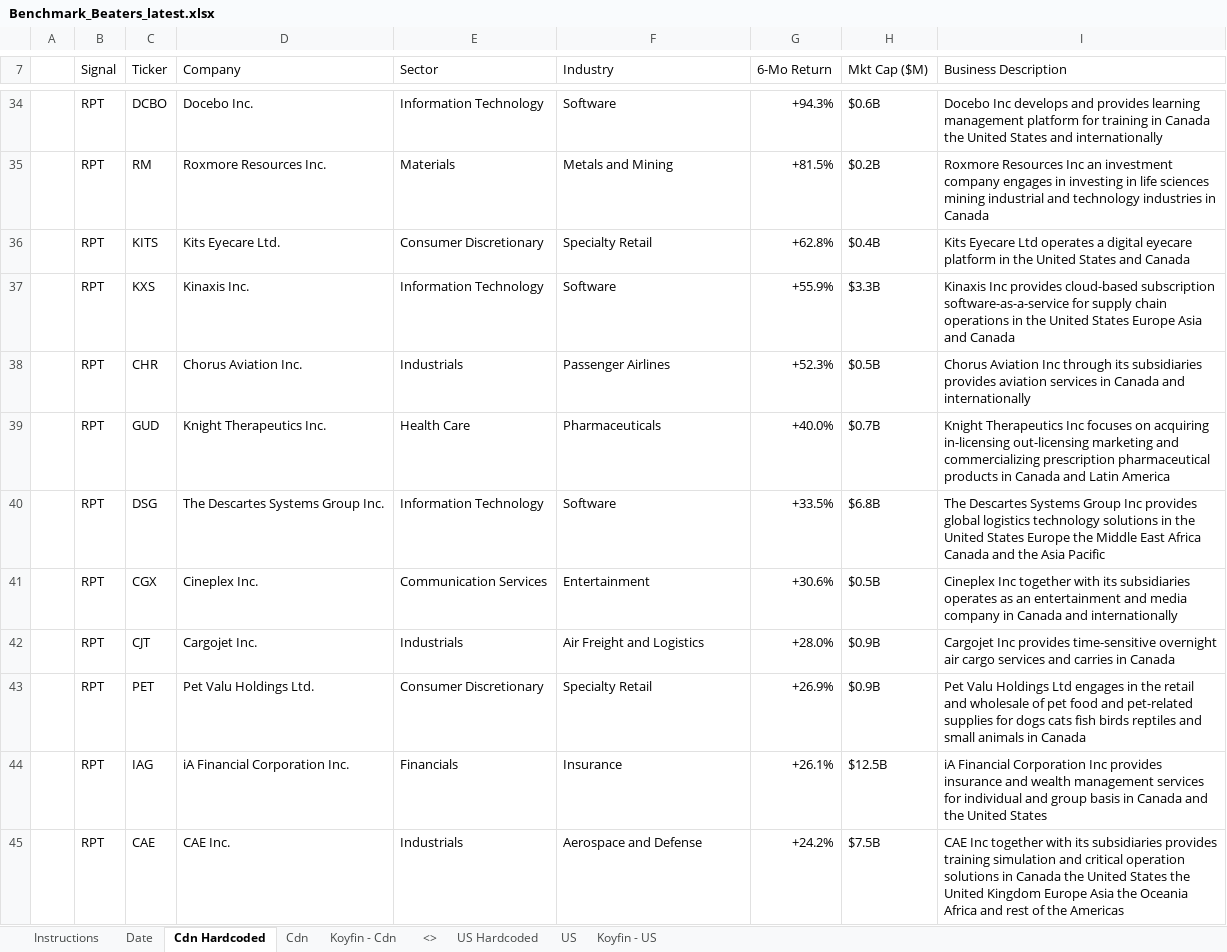
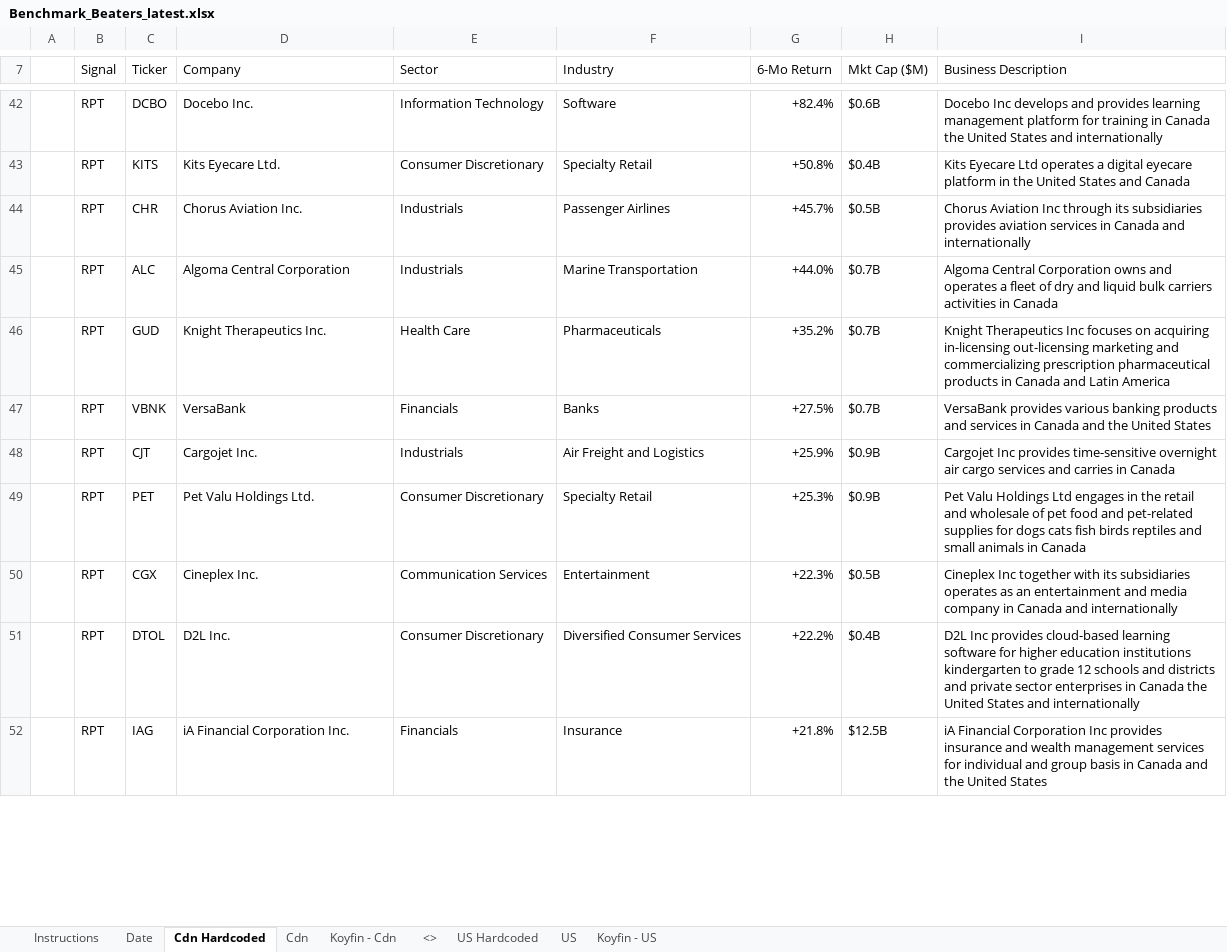
Before and after one commit to 5iResearch/data-scripts, an Excel workbook: outputs/benchmark-beaters/Benchmark_Beaters_latest.xlsx, sheet Cdn Hardcoded, drawn as a sheet; only a part is shown, gaps mark what is left out; values as stored, in another font and other column widths than the file's, no cell formats; charts and pictures and conditional formats not drawn; removed rows and columns are numbered as before the commit, all else as after; the diff covers the shown part only; the diff names each change by its address in the sheet, - before the commit and + after, or states it on an @@ line.

```diff
--- a/outputs/benchmark-beaters/Benchmark_Beaters_latest.xlsx (sheet Cdn Hardcoded)
+++ b/outputs/benchmark-beaters/Benchmark_Beaters_latest.xlsx (sheet Cdn Hardcoded)
-G42 (6-Mo Return): +94.3%
+G42 (6-Mo Return): +82.4%
-row 35:  | RPT | RM | Roxmore Resources Inc. | Materials | Metals and Mining | +81.5% | $0.2B | Roxmore Resources Inc an investment company engages in investing in life sciences mining industrial and technology industries in Canada
-G43 (6-Mo Return): +62.8%
+G43 (6-Mo Return): +50.8%
-row 37:  | RPT | KXS | Kinaxis Inc. | Information Technology | Software | +55.9% | $3.3B | Kinaxis Inc provides cloud-based subscription software-as-a-service for supply chain operations in the United States Europe Asia and Canada
-G44 (6-Mo Return): +52.3%
+G44 (6-Mo Return): +45.7%
+row 45:  | RPT | ALC | Algoma Central Corporation | Industrials | Marine Transportation | +44.0% | $0.7B | Algoma Central Corporation owns and operates a fleet of dry and liquid bulk carriers activities in Canada
-G46 (6-Mo Return): +40.0%
+G46 (6-Mo Return): +35.2%
-row 40:  | RPT | DSG | The Descartes Systems Group Inc. | Information Technology | Software | +33.5% | $6.8B | The Descartes Systems Group Inc provides global logistics technology solutions in the United States Europe the Middle East Africa Canada and the Asia Pacific
-row 41:  | RPT | CGX | Cineplex Inc. | Communication Services | Entertainment | +30.6% | $0.5B | Cineplex Inc together with its subsidiaries operates as an entertainment and media company in Canada and internationally
+row 47:  | RPT | VBNK | VersaBank | Financials | Banks | +27.5% | $0.7B | VersaBank provides various banking products and services in Canada and the United States
-G48 (6-Mo Return): +28.0%
+G48 (6-Mo Return): +25.9%
-G49 (6-Mo Return): +26.9%
+G49 (6-Mo Return): +25.3%
+row 50:  | RPT | CGX | Cineplex Inc. | Communication Services | Entertainment | +22.3% | $0.5B | Cineplex Inc together with its subsidiaries operates as an entertainment and media company in Canada and internationally
+row 51:  | RPT | DTOL | D2L Inc. | Consumer Discretionary | Diversified Consumer Services | +22.2% | $0.4B | D2L Inc provides cloud-based learning software for higher education institutions kindergarten to grade 12 schools and districts and private sector enterprises in Canada the United States and internationally
-G52 (6-Mo Return): +26.1%
+G52 (6-Mo Return): +21.8%
-row 45:  | RPT | CAE | CAE Inc. | Industrials | Aerospace and Defense | +24.2% | $7.5B | CAE Inc together with its subsidiaries provides training simulation and critical operation solutions in Canada the United States the United Kingdom Europe Asia the Oceania Africa and rest of the Americas
```
Also changed, not shown: 25 added rows, 18 removed rows and 22 edited cells elsewhere in this sheet, sheet US Hardcoded, sheet Date, cell formats, 13 other files.
